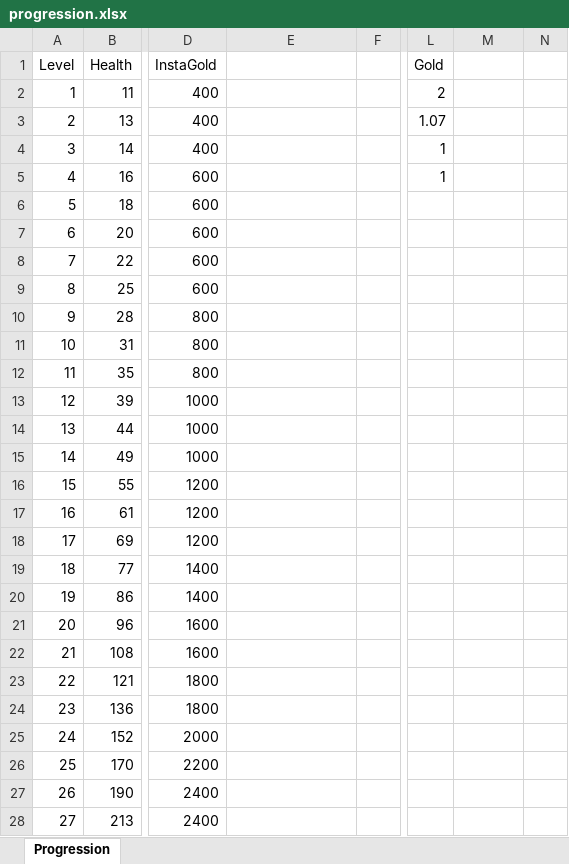
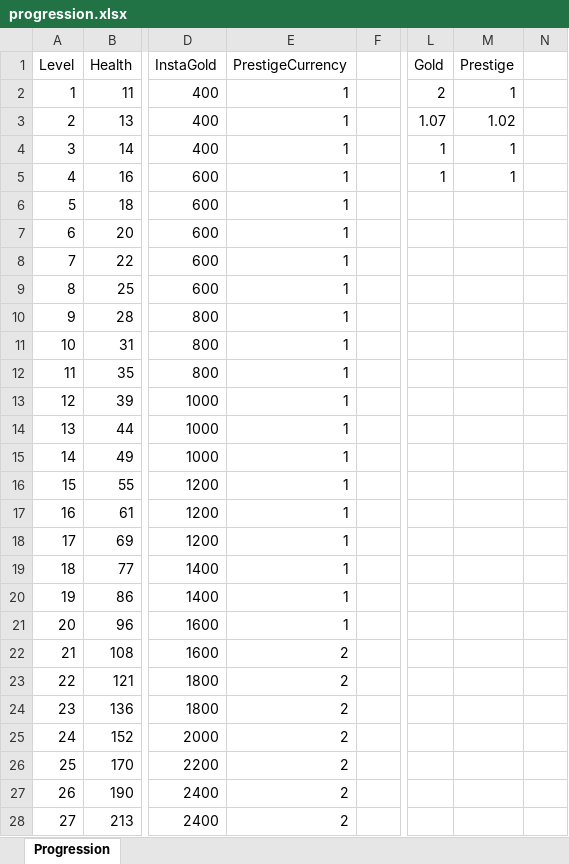
Before and after one commit to c2thorn/architap, an Excel workbook: progression.xlsx, sheet Progression, drawn as a sheet; only a part is shown, gaps mark what is left out; values as stored, in another font and other column widths than the file's, no borders; the diff covers the shown part only; the diff names each change by its address in the sheet, - before the commit and + after, or states it on an @@ line.

Commit message:
cumulative prestige currency bonus house character boost tweaking

```diff
--- a/progression.xlsx (sheet Progression)
+++ b/progression.xlsx (sheet Progression)
-E1: (empty)
+E1: PrestigeCurrency
-M1: (empty)
+M1: Prestige
-E2:E21 (PrestigeCurrency): (empty)
+E2:E21 (PrestigeCurrency): 1
-M2 (Prestige): (empty)
+M2 (Prestige): 1
-M3 (Prestige): (empty)
+M3 (Prestige): 1.02
-M4:M5 (Prestige): (empty)
+M4:M5 (Prestige): 1
-E22:E28 (PrestigeCurrency): (empty)
+E22:E28 (PrestigeCurrency): 2
```
Also changed, not shown: 173 edited cells elsewhere in this sheet, 6 other files.
